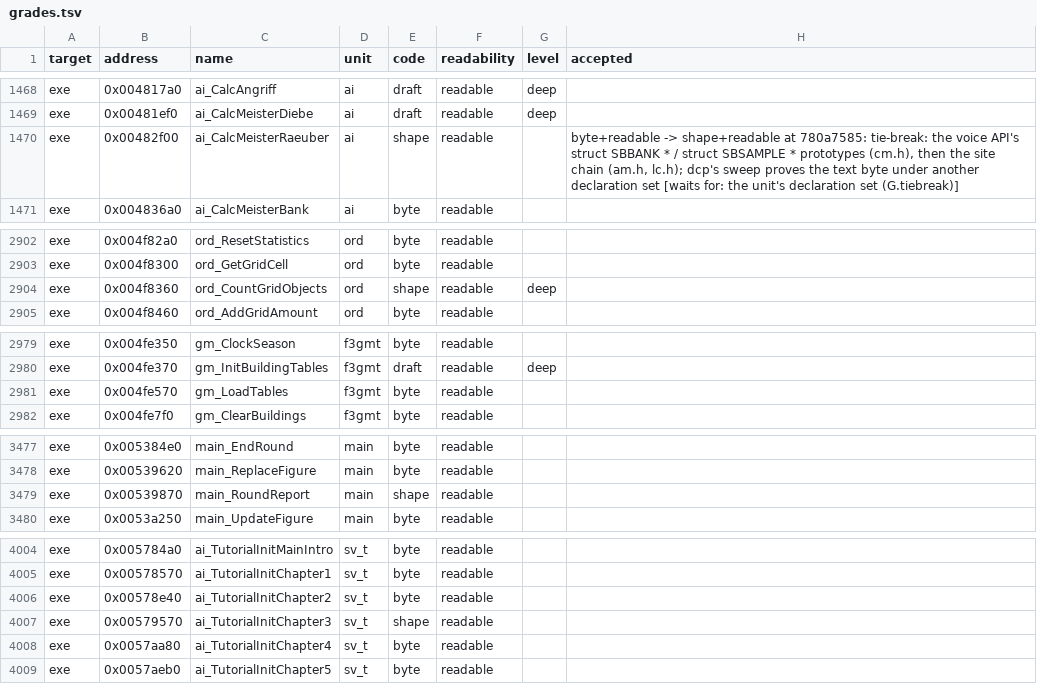
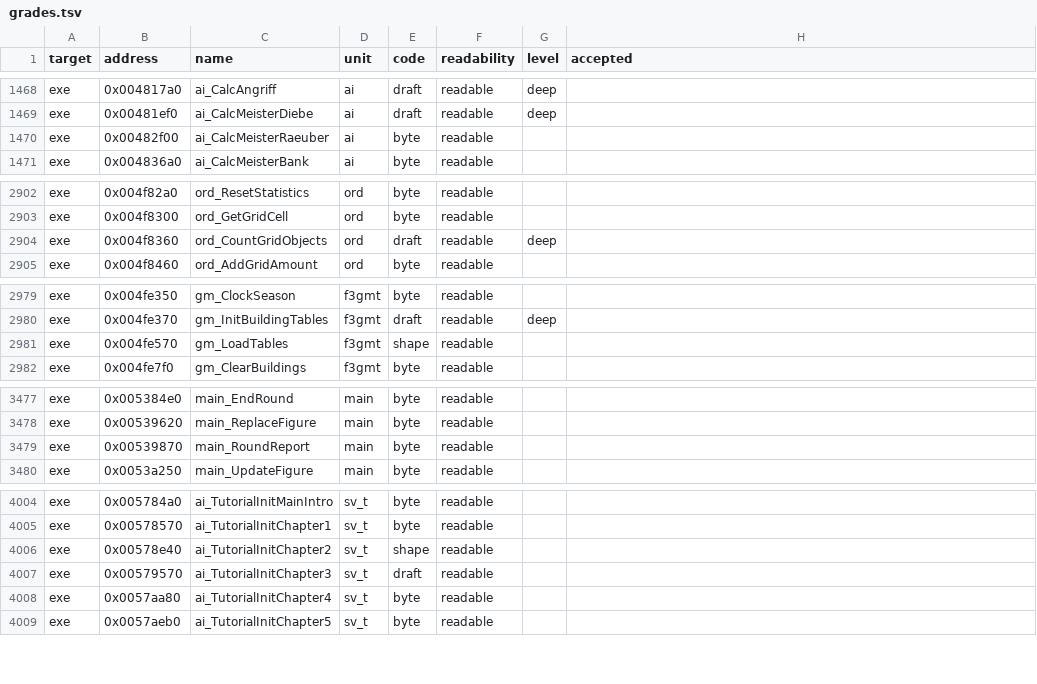
Before and after one commit to guildhaus/reguild, a TSV file: ledger/grades.tsv, drawn as a sheet; only a part is shown, gaps mark what is left out.

```diff
--- a/ledger/grades.tsv
+++ b/ledger/grades.tsv
@@ -1469,3 +1469,3 @@ exe	0x004817a0	ai_CalcAngriff	ai	draft	readable	deep
 exe	0x00481ef0	ai_CalcMeisterDiebe	ai	draft	readable	deep	
-exe	0x00482f00	ai_CalcMeisterRaeuber	ai	shape	readable		byte+readable -> shape+readable at 780a7585: tie-break: the voice API's struct SBBANK * / struct SBSAMPLE * prototypes (cm.h), then the site chain (am.h, lc.h); dcp's sweep proves the text byte under another declaration set [waits for: the unit's declaration set (G.tiebreak)]
+exe	0x00482f00	ai_CalcMeisterRaeuber	ai	byte	readable		
 exe	0x004836a0	ai_CalcMeisterBank	ai	byte	readable		
@@ -2903,3 +2903,3 @@ exe	0x004f82a0	ord_ResetStatistics	ord	byte	readable
 exe	0x004f8300	ord_GetGridCell	ord	byte	readable		
-exe	0x004f8360	ord_CountGridObjects	ord	shape	readable	deep	
+exe	0x004f8360	ord_CountGridObjects	ord	draft	readable	deep	
 exe	0x004f8460	ord_AddGridAmount	ord	byte	readable		
@@ -2980,3 +2980,3 @@ exe	0x004fe350	gm_ClockSeason	f3gmt	byte	readable
 exe	0x004fe370	gm_InitBuildingTables	f3gmt	draft	readable	deep	
-exe	0x004fe570	gm_LoadTables	f3gmt	byte	readable		
+exe	0x004fe570	gm_LoadTables	f3gmt	shape	readable		
 exe	0x004fe7f0	gm_ClearBuildings	f3gmt	byte	readable		
@@ -3478,3 +3478,3 @@ exe	0x005384e0	main_EndRound	main	byte	readable
 exe	0x00539620	main_ReplaceFigure	main	byte	readable		
-exe	0x00539870	main_RoundReport	main	shape	readable		
+exe	0x00539870	main_RoundReport	main	byte	readable		
 exe	0x0053a250	main_UpdateFigure	main	byte	readable		
@@ -4005,4 +4005,4 @@ exe	0x005784a0	ai_TutorialInitMainIntro	sv_t	byte	readable
 exe	0x00578570	ai_TutorialInitChapter1	sv_t	byte	readable		
-exe	0x00578e40	ai_TutorialInitChapter2	sv_t	byte	readable		
-exe	0x00579570	ai_TutorialInitChapter3	sv_t	shape	readable		
+exe	0x00578e40	ai_TutorialInitChapter2	sv_t	shape	readable		
+exe	0x00579570	ai_TutorialInitChapter3	sv_t	draft	readable		
 exe	0x0057aa80	ai_TutorialInitChapter4	sv_t	byte	readable		
```
